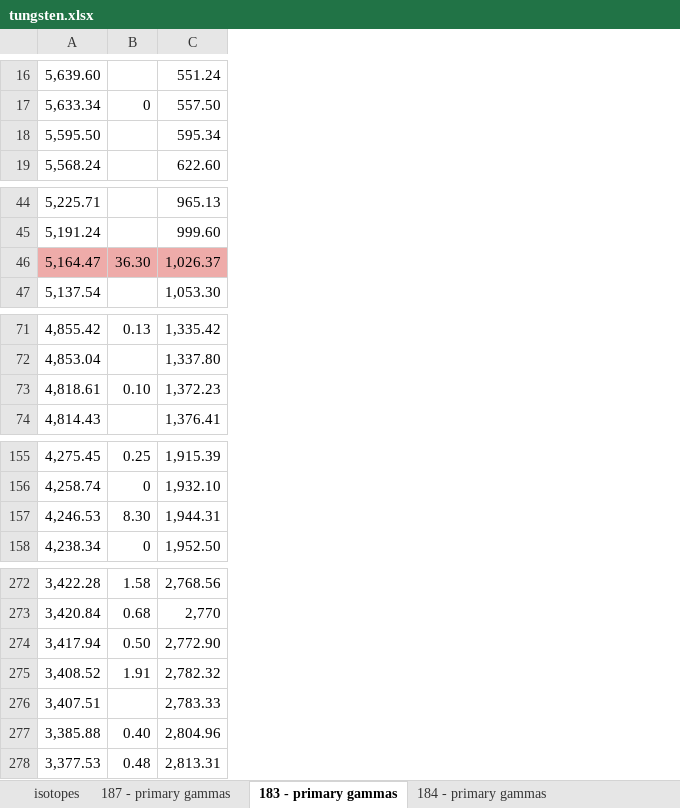
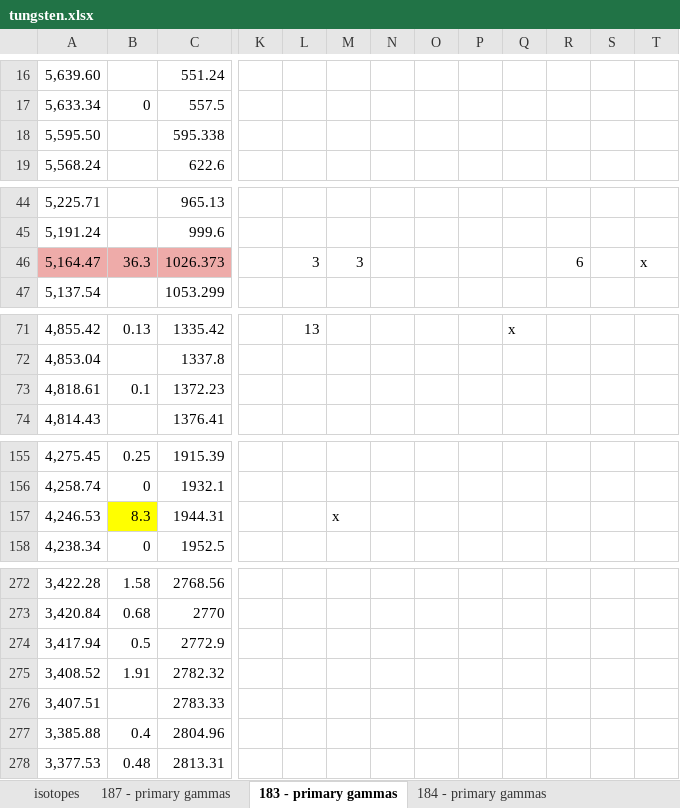
Before and after one commit to villano-lab/nrCascadeSim, an Excel workbook: levelfiles/spreadsheet/tungsten.xlsx, sheet 183 - primary gammas, drawn as a sheet; only a part is shown, gaps mark what is left out; values as stored, in another font and other column widths than the file's, no borders; conditional formats not drawn; removed rows and columns are numbered as before the commit, all else as after; the diff covers the shown part only; the diff names each change by its address in the sheet, - before the commit and + after, or states it on an @@ line.

```diff
--- a/levelfiles/spreadsheet/tungsten.xlsx (sheet 183 - primary gammas)
+++ b/levelfiles/spreadsheet/tungsten.xlsx (sheet 183 - primary gammas)
-column C, rows 16-19: 551.24 | 557.50 | 595.34 | 622.60; rows 44-47: 965.13 | 999.60 | 1,026.37 | 1,053.30; rows 71-74: 1,335.42 | 1,337.80 | 1,372.23 | 1,376.41; rows 155-158: 1,915.39 | 1,932.10 | 1,944.31 | 1,952.50; rows 272-278: 2,768.56 | 2,770 | 2,772.90 | 2,782.32 | 2,783.33 | 2,804.96 | 2,813.31
+column C, rows 16-19: 551.24 | 557.5 | 595.338 | 622.6; rows 44-47: 965.13 | 999.6 | 1026.373 | 1053.299; rows 71-74: 1335.42 | 1337.8 | 1372.23 | 1376.41; rows 155-158: 1915.39 | 1932.1 | 1944.31 | 1952.5; rows 272-278: 2768.56 | 2770 | 2772.9 | 2782.32 | 2783.33 | 2804.96 | 2813.31
+column K, empty
+column L, row 46: 3; row 71: 13
+column M, row 46: 3; row 157: x
+column N, empty
+column O, empty
+column P, empty
+column Q, row 71: x
+column R, row 46: 6
+column S, empty
+column T, row 46: x
-B46: 36.30
+B46: 36.3
-B73: 0.10
+B73: 0.1
-B157: 8.30
+B157: 8.3
-B157 fill: none
+B157 fill: #FFFF00
-B274: 0.50
+B274: 0.5
-B277: 0.40
+B277: 0.4
```
Also changed, not shown: 3 added rows, 9 added columns, 14 edited cells and cell formats elsewhere in this sheet, sheet 185 - primary gammas, sheet 184 - primary gammas, sheet 187 - primary gammas.
